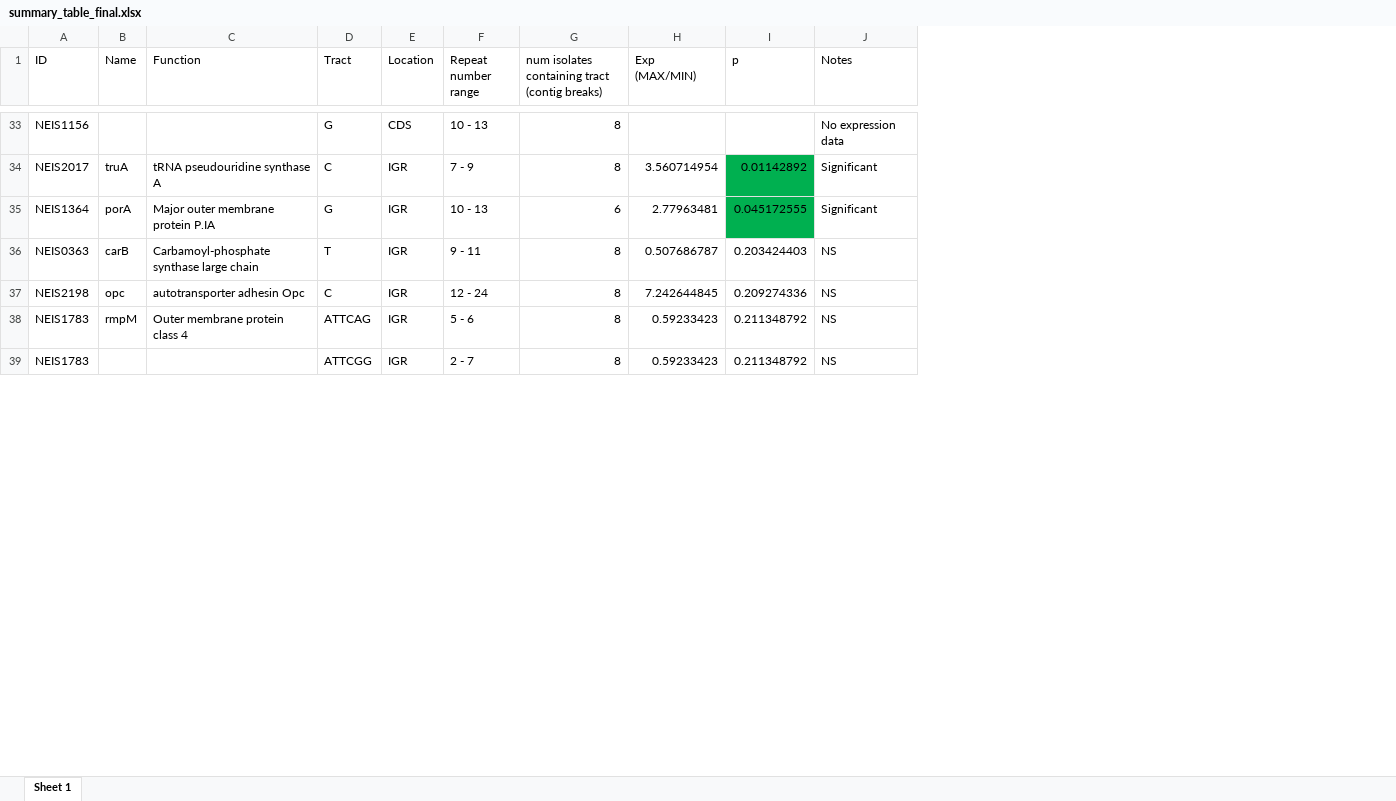
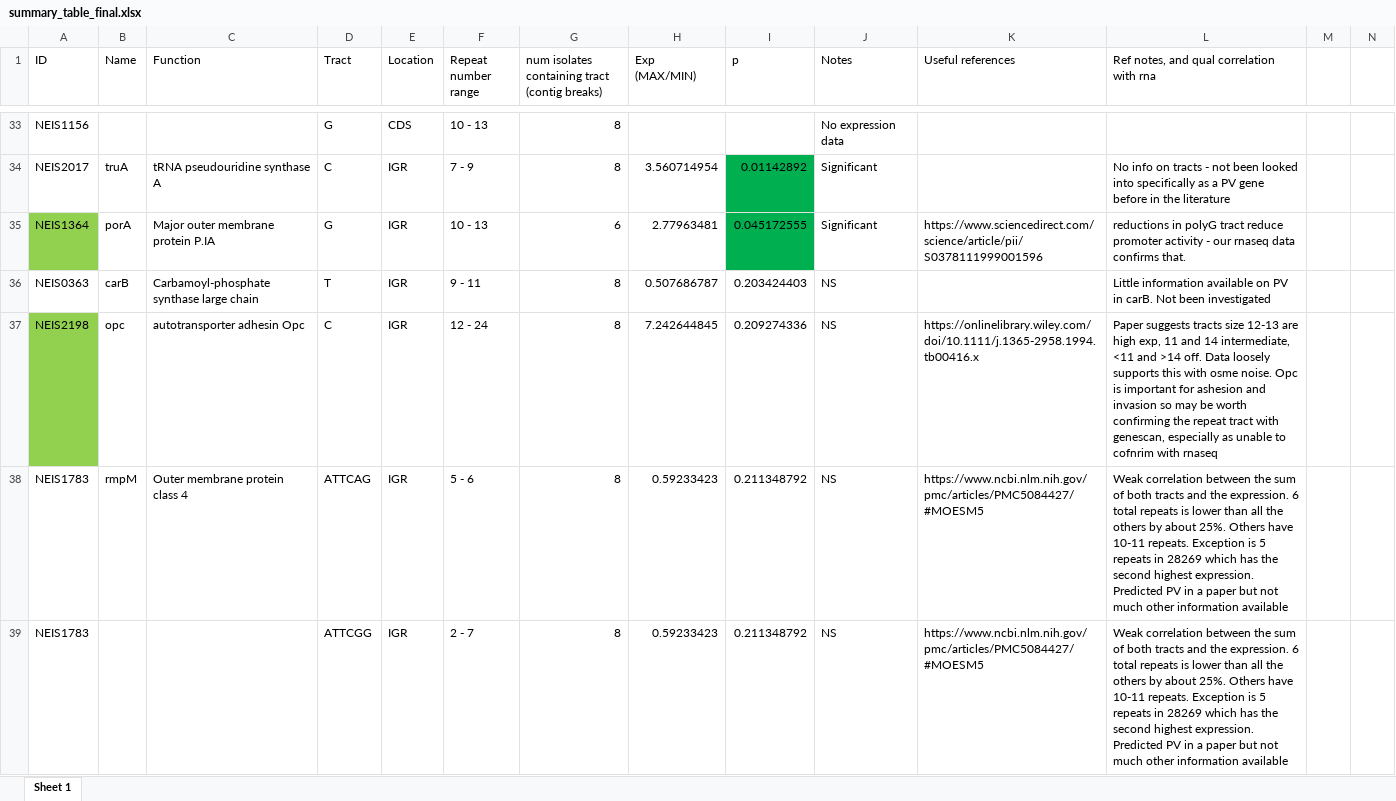
Before and after one commit to jackclark47/PhD, an Excel workbook: PhasomeIt_data/summary_table_final.xlsx, sheet Sheet 1, drawn as a sheet; only a part is shown, gaps mark what is left out; values as stored, in another font and other column widths than the file's, no borders; the diff covers the shown part only; the diff names each change by its address in the sheet, - before the commit and + after, or states it on an @@ line.

```diff
--- a/PhasomeIt_data/summary_table_final.xlsx (sheet Sheet 1)
+++ b/PhasomeIt_data/summary_table_final.xlsx (sheet Sheet 1)
+column K (Useful references), rows 35-39: https://www.sciencedirect.com/science/article/pii/S0378111999001596 |  | https://onlinelibrary.wiley.com/doi/10.1111/j.1365-2958.1994.tb00416.x | https://www.ncbi.nlm.nih.gov/pmc/articles/PMC5084427/#MOESM5 | https://www.ncbi.nlm.nih.gov/pmc/articles/PMC5084427/#MOESM5
+column L, row 1: Ref notes, and qual correlation with rna; rows 34-39: No info on tracts - not been looked into specifically as a PV gene before in the literature | reductions in polyG tract reduce promoter activity - our rnaseq data confirms that. | Little information available on PV in carB. Not been investigated | Paper suggests tracts size 12-13 are high exp, 11 and 14 intermediate, <11 and >14 off. Data loosely supports this with osme noise. Opc is important for ashesion and invasion so may be worth confirming the repeat tract with genescan, especially as unable to cofnrim with rnaseq | Weak correlation between the sum of both tracts and the expression. 6 total repeats is lower than all the others by about 25%. Others have 10-11 repeats. Exception is 5 repeats in 28269 which has the second highest expression. Predicted PV in a paper but not much other information available | Weak correlation between the sum of both tracts and the expression. 6 total repeats is lower than all the others by about 25%. Others have 10-11 repeats. Exception is 5 repeats in 28269 which has the second highest expression. Predicted PV in a paper but not much other information available
+column M, empty
+column N, empty
-A35 fill: none
+A35 fill: #92D050
-A37 fill: none
+A37 fill: #92D050
```
Also changed, not shown: 1 edited cell and cell formats elsewhere in this sheet, PhasomeIt_data/phasomeit_out_RNAcheck.xlsx, operon_mapper_res/operon_summary.xlsx, 13 other files.
